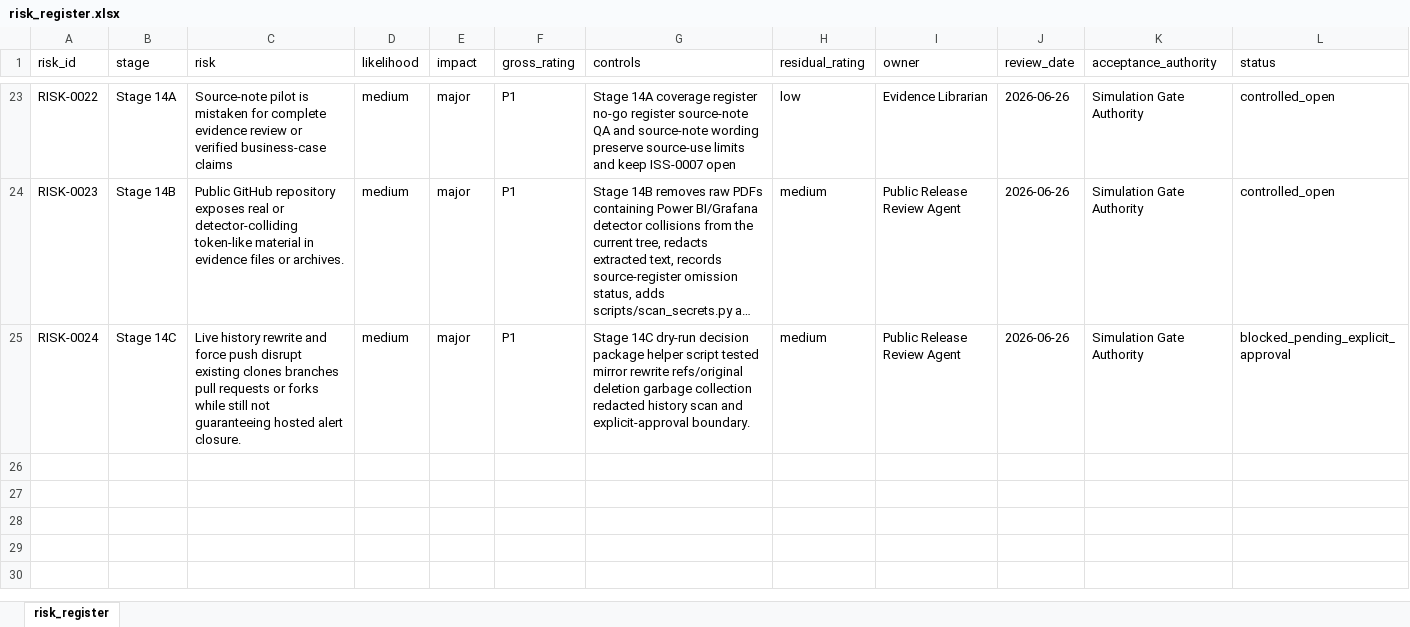
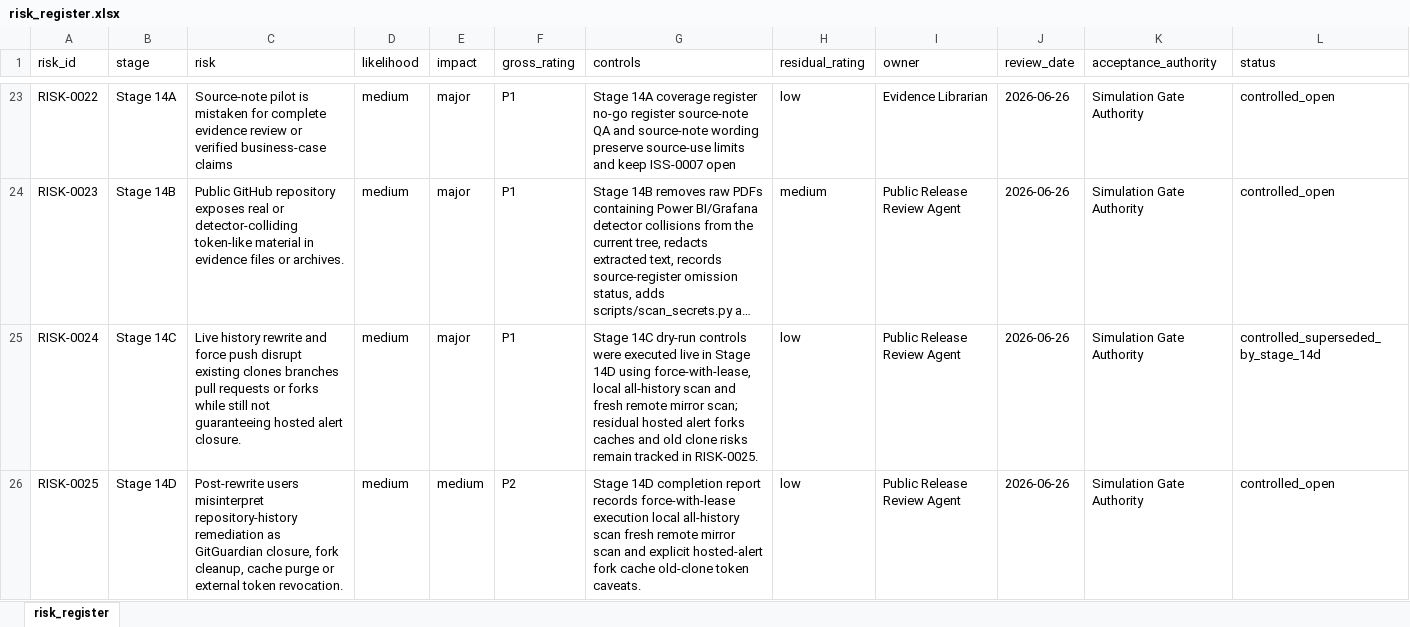
Before and after one commit to awjreynolds/bristol-wpl, an Excel workbook: governance/risk_register.xlsx, sheet risk_register, drawn as a sheet; only a part is shown, gaps mark what is left out; long unchanged cells end in …; values as stored, in another font and other column widths than the file's, no borders; the diff names each change by its address in the sheet, - before the commit and + after, or states it on an @@ line.

Commit message:
docs: record Stage 14D history rewrite completion

```diff
--- a/governance/risk_register.xlsx (sheet risk_register)
+++ b/governance/risk_register.xlsx (sheet risk_register)
-G25 (controls): …14C dry-run decision package helper script tested mirror rewrite refs/original deletion garbage collection redacted history scan and explicit-approval boundary.
+G25 (controls): …14C dry-run controls were executed live in Stage 14D using force-with-lease, local all-history scan and fresh remote mirror scan; residual hosted alert forks caches and old clone risks remain tracked in RISK-0025.
-H25 (residual_rating): medium
+H25 (residual_rating): low
-L25 (status): blocked_pending_explicit_approval
+L25 (status): controlled_superseded_by_stage_14d
+row 26: RISK-0025 | Stage 14D | Post-rewrite users misinterpret repository-history remediation as GitGuardian closure, fork cleanup, cache purge or external token revocation. | medium | medium | P2 | Stage 14D completion report records force-with-lease execution local all-history scan fresh remote mirror scan and explicit hosted-alert fork cache old-clone token caveats. | low | Public Release Review Agent | 2026-06-26 | Simulation Gate Authority | controlled_open
```
Also changed, not shown: 22 other files.
